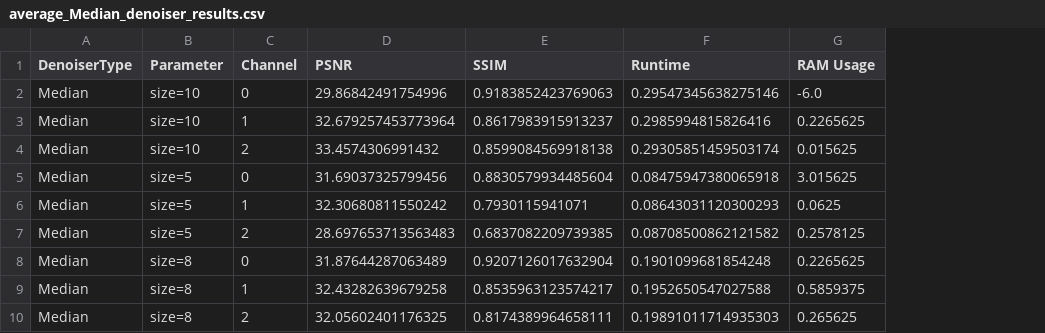
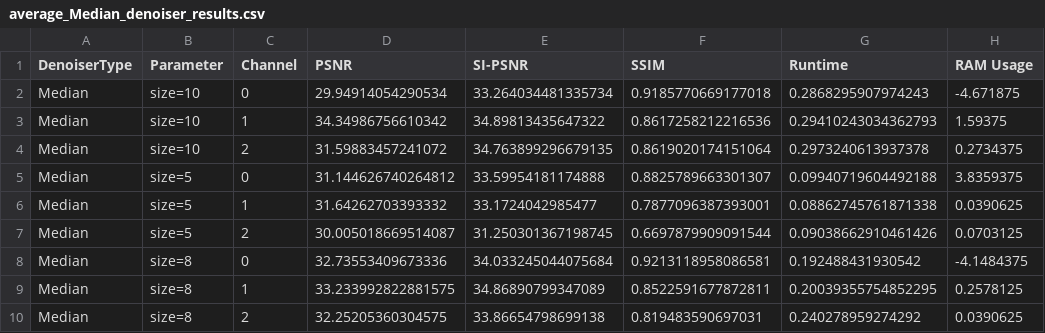
Before and after one commit to MetthewB/ML4Science-CS433, a CSV file: output/average_Median_denoiser_results.csv, drawn as a sheet; addresses are those after the commit; the diff names each change by its address in the sheet, - before the commit and + after, or states it on an @@ line.

```diff
--- a/output/average_Median_denoiser_results.csv
+++ b/output/average_Median_denoiser_results.csv
+column E (SI-PSNR), rows 2-10: 33.264034481335734 | 34.89813435647322 | 34.763899296679135 | 33.59954181174888 | 33.1724042985477 | 31.250301367198745 | 34.033245044075684 | 34.86890799347089 | 33.86654798699138
-D2 (PSNR): 29.86842491754996
+D2 (PSNR): 29.94914054290534
-F2 (SSIM): 0.9183852423769063
+F2 (SSIM): 0.9185770669177018
-G2 (Runtime): 0.29547345638275146
+G2 (Runtime): 0.2868295907974243
-H2 (RAM Usage): -6.0
+H2 (RAM Usage): -4.671875
-D3 (PSNR): 32.679257453773964
+D3 (PSNR): 34.34986756610342
-F3 (SSIM): 0.8617983915913237
+F3 (SSIM): 0.8617258212216536
-G3 (Runtime): 0.2985994815826416
+G3 (Runtime): 0.29410243034362793
-H3 (RAM Usage): 0.2265625
+H3 (RAM Usage): 1.59375
-D4 (PSNR): 33.4574306991432
+D4 (PSNR): 31.59883457241072
-F4 (SSIM): 0.8599084569918138
+F4 (SSIM): 0.8619020174151064
-G4 (Runtime): 0.29305851459503174
+G4 (Runtime): 0.2973240613937378
-H4 (RAM Usage): 0.015625
+H4 (RAM Usage): 0.2734375
-D5 (PSNR): 31.69037325799456
+D5 (PSNR): 31.144626740264812
-F5 (SSIM): 0.8830579934485604
+F5 (SSIM): 0.8825789663301307
-G5 (Runtime): 0.08475947380065918
+G5 (Runtime): 0.09940719604492188
-H5 (RAM Usage): 3.015625
+H5 (RAM Usage): 3.8359375
-D6 (PSNR): 32.30680811550242
+D6 (PSNR): 31.64262703393332
-F6 (SSIM): 0.7930115941071
+F6 (SSIM): 0.7877096387393001
-G6 (Runtime): 0.08643031120300293
+G6 (Runtime): 0.08862745761871338
-H6 (RAM Usage): 0.0625
+H6 (RAM Usage): 0.0390625
-D7 (PSNR): 28.697653713563483
+D7 (PSNR): 30.005018669514087
-F7 (SSIM): 0.6837082209739385
+F7 (SSIM): 0.6697879909091544
-G7 (Runtime): 0.08708500862121582
+G7 (Runtime): 0.09038662910461426
-H7 (RAM Usage): 0.2578125
+H7 (RAM Usage): 0.0703125
-D8 (PSNR): 31.87644287063489
+D8 (PSNR): 32.73553409673336
-F8 (SSIM): 0.9207126017632904
+F8 (SSIM): 0.9213118958086581
-G8 (Runtime): 0.1901099681854248
+G8 (Runtime): 0.192488431930542
-H8 (RAM Usage): 0.2265625
+H8 (RAM Usage): -4.1484375
-D9 (PSNR): 32.43282639679258
+D9 (PSNR): 33.233992822881575
-F9 (SSIM): 0.8535963123574217
+F9 (SSIM): 0.8522591677872811
-G9 (Runtime): 0.1952650547027588
+G9 (Runtime): 0.20039355754852295
-H9 (RAM Usage): 0.5859375
+H9 (RAM Usage): 0.2578125
-D10 (PSNR): 32.05602401176325
+D10 (PSNR): 32.25205360304575
-F10 (SSIM): 0.8174389964658111
+F10 (SSIM): 0.819483590697031
-G10 (Runtime): 0.19891011714935303
+G10 (Runtime): 0.240278959274292
-H10 (RAM Usage): 0.265625
+H10 (RAM Usage): 0.0390625
```
Also changed, not shown: output/Gaussian_denoiser_results.csv, output/Median_denoiser_results.csv, 6 other files.
